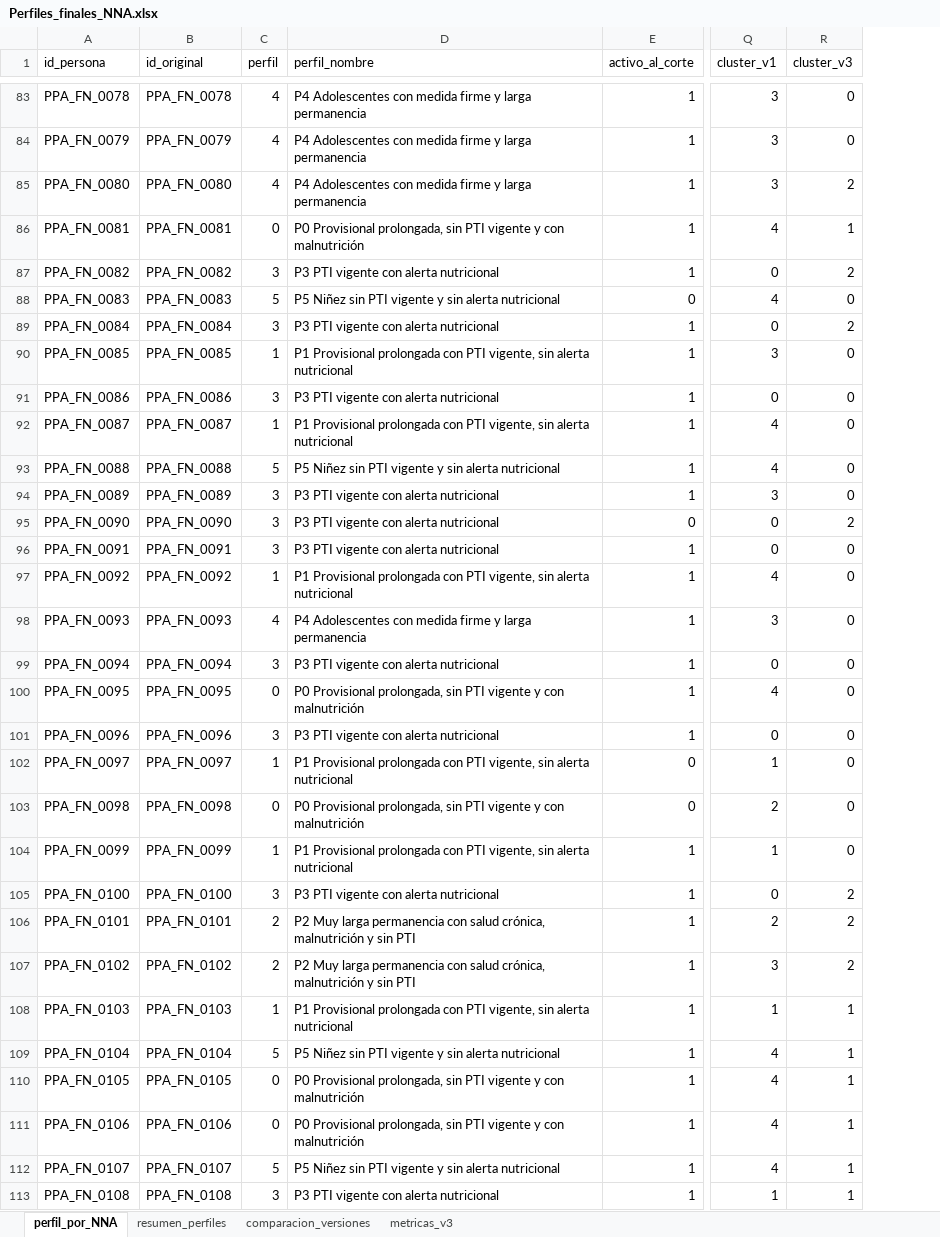
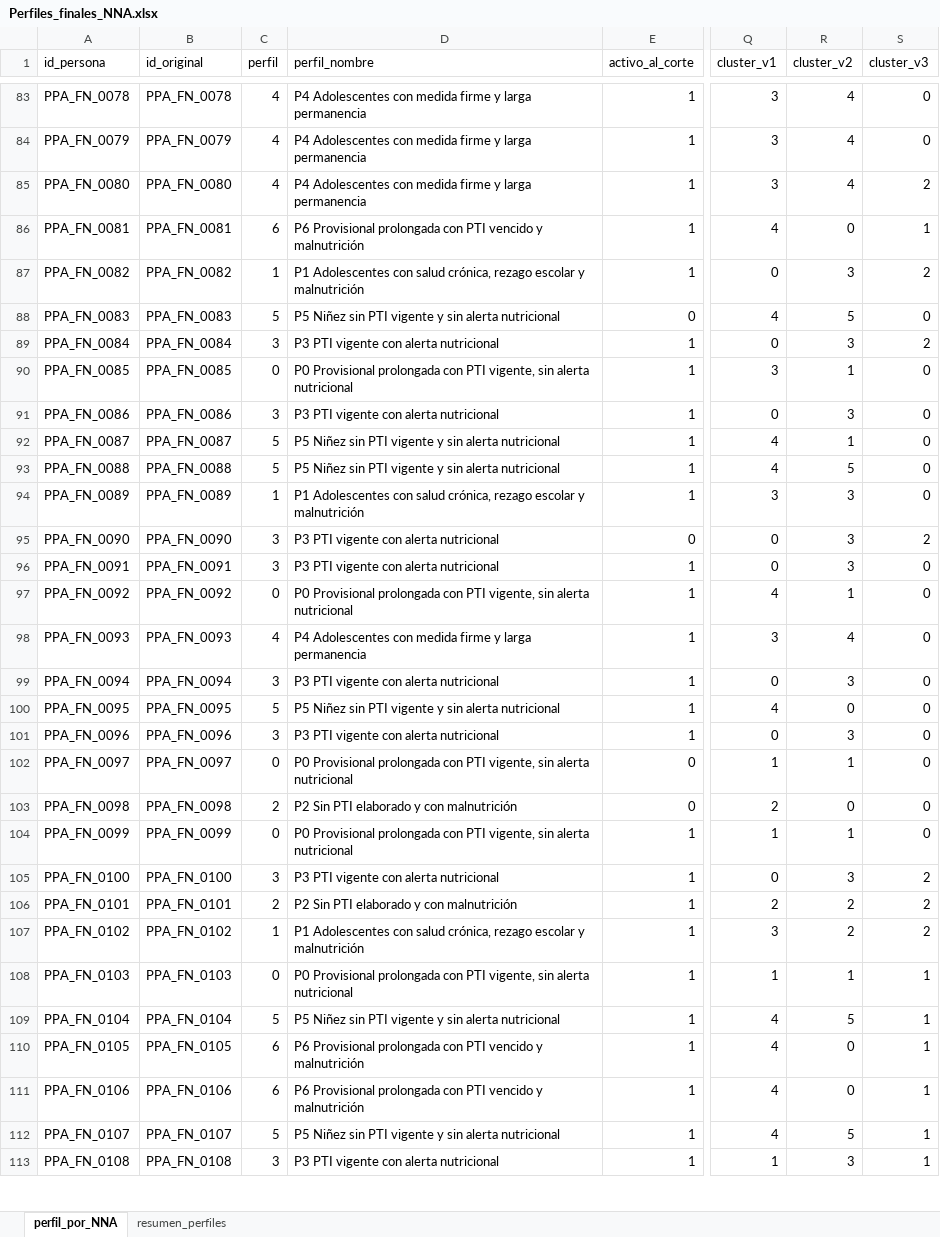
Before and after one commit to Nicoll48/TA-ANALISIS-DE-DATOS, an Excel workbook: PRESENTACION PARCIAL - TA/Resultados_EnfoqueB/Perfiles_finales_NNA.xlsx, sheet perfil_por_NNA, drawn as a sheet; only a part is shown, gaps mark what is left out; values as stored, in another font and other column widths than the file's, no borders; the diff covers the shown part only; the diff names each change by its address in the sheet, - before the commit and + after, or states it on an @@ line.

Commit message:
Corrige nombres de los pasos y quita la eleccion final de la v3

```diff
--- a/PRESENTACION PARCIAL - TA/Resultados_EnfoqueB/Perfiles_finales_NNA.xlsx (sheet perfil_por_NNA)
+++ b/PRESENTACION PARCIAL - TA/Resultados_EnfoqueB/Perfiles_finales_NNA.xlsx (sheet perfil_por_NNA)
-sheet tab: comparacion_versiones
-sheet tab: metricas_v3
+column R (cluster_v2), rows 83-113: 4 | 4 | 4 | 0 | 3 | 5 | 3 | 1 | 3 | 1 | 5 | 3 | 3 | 3 | 1 | 4 | 3 | 0 | 3 | 1 | 0 | 1 | 3 | 2 | 2 | 1 | 5 | 0 | 0 | 5 | 3
-C86 (perfil): 0
+C86 (perfil): 6
-D86 (perfil_nombre): P0 Provisional prolongada, sin PTI vigente y con malnutrición
+D86 (perfil_nombre): P6 Provisional prolongada con PTI vencido y malnutrición
-C87 (perfil): 3
+C87 (perfil): 1
-D87 (perfil_nombre): P3 PTI vigente con alerta nutricional
+D87 (perfil_nombre): P1 Adolescentes con salud crónica, rezago escolar y malnutrición
-C90 (perfil): 1
+C90 (perfil): 0
-D90 (perfil_nombre): P1 Provisional prolongada…
+D90 (perfil_nombre): P0 Provisional prolongada…
-C92 (perfil): 1
+C92 (perfil): 5
-D92 (perfil_nombre): P1 Provisional prolongada con PTI vigente, sin alerta…
+D92 (perfil_nombre): P5 Niñez sin PTI vigente y sin alerta…
-C94 (perfil): 3
+C94 (perfil): 1
-D94 (perfil_nombre): P3 PTI vigente con alerta nutricional
+D94 (perfil_nombre): P1 Adolescentes con salud crónica, rezago escolar y malnutrición
-C97 (perfil): 1
+C97 (perfil): 0
-D97 (perfil_nombre): P1 Provisional prolongada…
+D97 (perfil_nombre): P0 Provisional prolongada…
-C100 (perfil): 0
+C100 (perfil): 5
-D100 (perfil_nombre): P0 Provisional prolongada, sin PTI vigente y con malnutrición
+D100 (perfil_nombre): P5 Niñez sin PTI vigente y sin alerta nutricional
-C102 (perfil): 1
+C102 (perfil): 0
-D102 (perfil_nombre): P1 Provisional prolongada…
+D102 (perfil_nombre): P0 Provisional prolongada…
-C103 (perfil): 0
+C103 (perfil): 2
-D103 (perfil_nombre): P0 Provisional prolongada, sin PTI vigente y con…
+D103 (perfil_nombre): P2 Sin PTI elaborado y con…
-C104 (perfil): 1
+C104 (perfil): 0
-D104 (perfil_nombre): P1 Provisional prolongada…
+D104 (perfil_nombre): P0 Provisional prolongada…
-D106 (perfil_nombre): P2 Muy larga permanencia con salud crónica, malnutrición y sin PTI
+D106 (perfil_nombre): P2 Sin PTI elaborado y con malnutrición
-C107 (perfil): 2
+C107 (perfil): 1
-D107 (perfil_nombre): P2 Muy larga permanencia con salud crónica, malnutrición y sin PTI
+D107 (perfil_nombre): P1 Adolescentes con salud crónica, rezago escolar y malnutrición
-C108 (perfil): 1
+C108 (perfil): 0
-D108 (perfil_nombre): P1 Provisional prolongada…
+D108 (perfil_nombre): P0 Provisional prolongada…
-C110:C111 (perfil): 0
+C110:C111 (perfil): 6
-D110:D111 (perfil_nombre): P0 Provisional prolongada, sin PTI vigente y con malnutrición
+D110:D111 (perfil_nombre): P6 Provisional prolongada con PTI vencido y malnutrición
```
Also changed, not shown: 123 edited cells elsewhere in this sheet, sheet resumen_perfiles, 8 other files.
